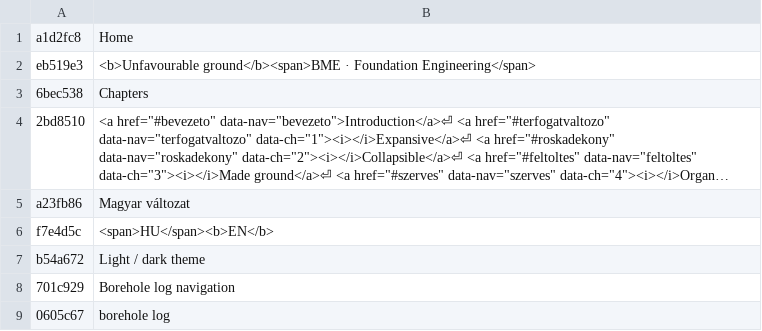
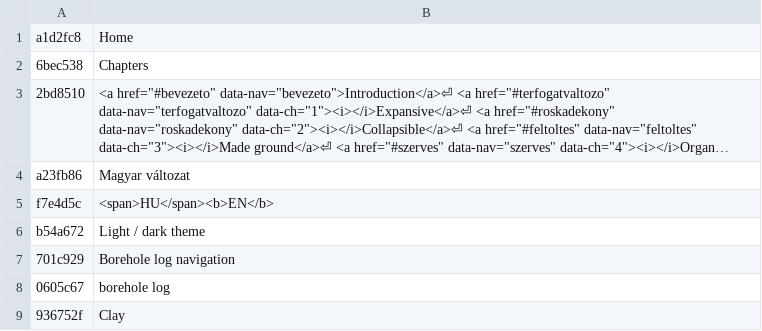
Before and after one commit to MBalika/kedvezotlen-altalaj, a TSV file: _src/i18n/en_k01.tsv, drawn as a sheet; only a part is shown; the shorter side is filled out with more unchanged rows; long unchanged cells end in ….

```diff
--- a/_src/i18n/en_k01.tsv
+++ b/_src/i18n/en_k01.tsv
@@ -1,3 +1,2 @@
 a1d2fc8	Home
-eb519e3	<b>Unfavourable ground</b><span>BME · Foundation Engineering</span>
 6bec538	Chapters
```
Also changed, not shown: 5 other files.
